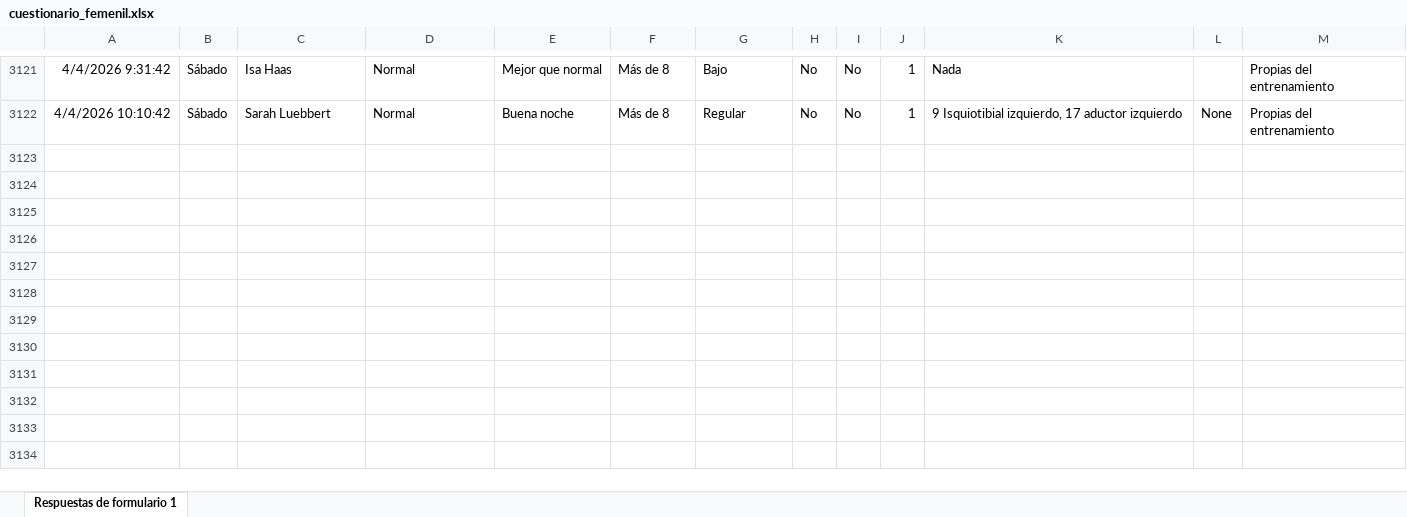
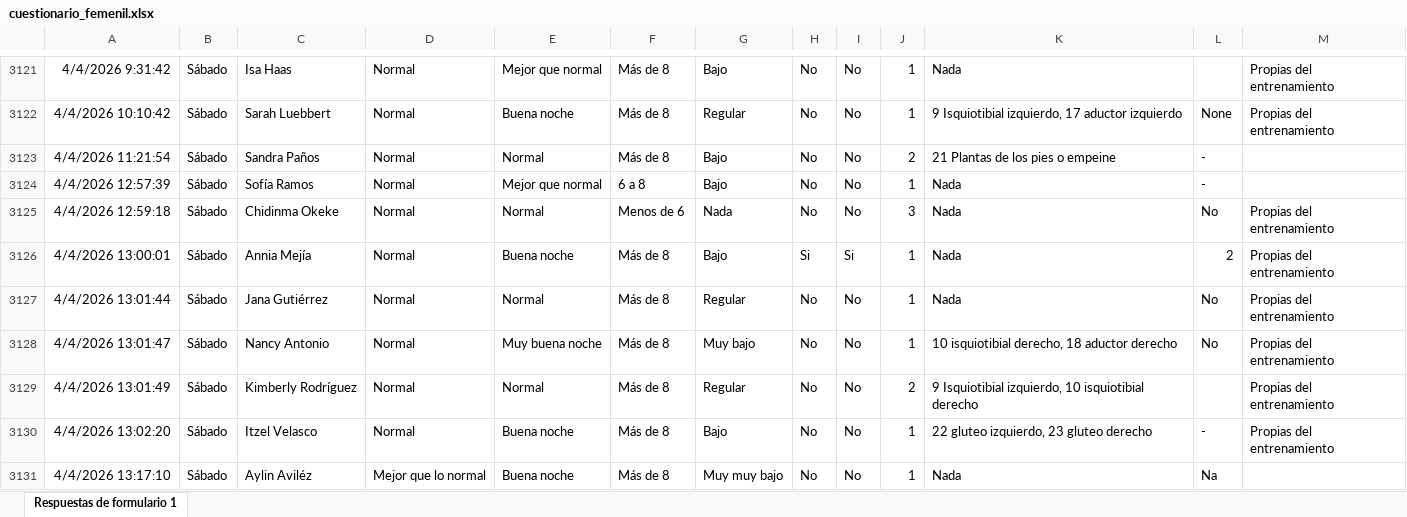
Before and after one commit to mr2293/dashboard_femenil, an Excel workbook: data/cuestionario_femenil.xlsx, sheet Respuestas de formulario 1, drawn as a sheet; only a part is shown, gaps mark what is left out; values as stored, in another font and other column widths than the file's, no borders; charts and pictures and conditional formats and table styles not drawn; the diff names each change by its address in the sheet, - before the commit and + after, or states it on an @@ line.

```diff
--- a/data/cuestionario_femenil.xlsx (sheet Respuestas de formulario 1)
+++ b/data/cuestionario_femenil.xlsx (sheet Respuestas de formulario 1)
+row 3123: 4/4/2026 11:21:54 | Sábado | Sandra Paños | Normal | Normal | Más de 8 | Bajo | No | No | 2 | 21 Plantas de los pies o empeine | -
+row 3124: 4/4/2026 12:57:39 | Sábado | Sofía Ramos | Normal | Mejor que normal | 6 a 8 | Bajo | No | No | 1 | Nada | -
+row 3125: 4/4/2026 12:59:18 | Sábado | Chidinma Okeke | Normal | Normal | Menos de 6 | Nada | No | No | 3 | Nada | No | Propias del entrenamiento
+row 3126: 4/4/2026 13:00:01 | Sábado | Annia Mejía | Normal | Buena noche | Más de 8 | Bajo | Si | Si | 1 | Nada | 2 | Propias del entrenamiento
+row 3127: 4/4/2026 13:01:44 | Sábado | Jana Gutiérrez | Normal | Normal | Más de 8 | Regular | No | No | 1 | Nada | No | Propias del entrenamiento
+row 3128: 4/4/2026 13:01:47 | Sábado | Nancy Antonio | Normal | Muy buena noche | Más de 8 | Muy bajo | No | No | 1 | 10 isquiotibial derecho, 18 aductor derecho | No | Propias del entrenamiento
+row 3129: 4/4/2026 13:01:49 | Sábado | Kimberly Rodríguez | Normal | Normal | Más de 8 | Regular | No | No | 2 | 9 Isquiotibial izquierdo, 10 isquiotibial derecho |  | Propias del entrenamiento
+row 3130: 4/4/2026 13:02:20 | Sábado | Itzel Velasco | Normal | Buena noche | Más de 8 | Bajo | No | No | 1 | 22 gluteo izquierdo, 23 gluteo derecho | - | Propias del entrenamiento
+row 3131: 4/4/2026 13:17:10 | Sábado | Aylin Aviléz | Mejor que lo normal | Buena noche | Más de 8 | Muy muy bajo | No | No | 1 | Nada | Na
```
Also changed, not shown: data/rpe_femenil.xlsx.
